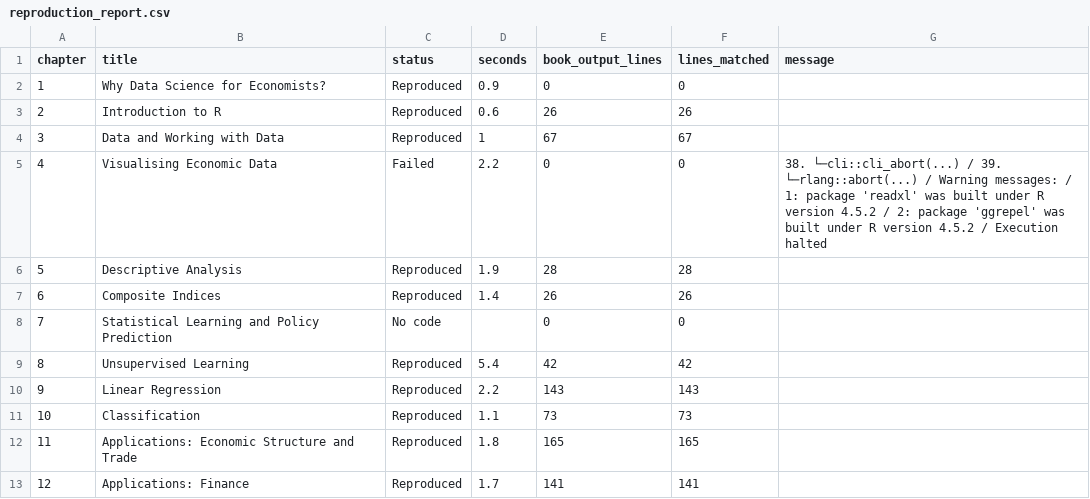
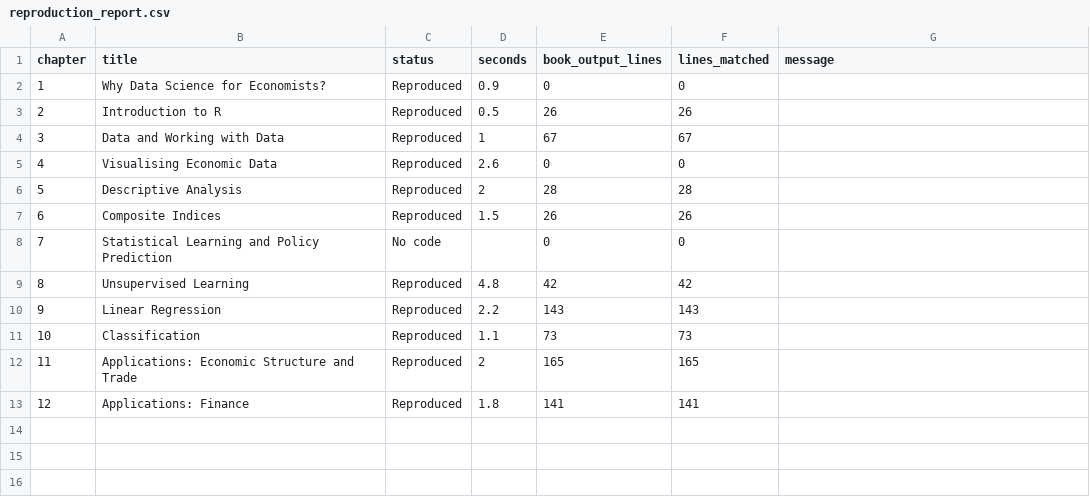
Before and after one commit to viksabot/datascience, a CSV file: reproduction_report.csv, drawn as a sheet.

```diff
--- a/reproduction_report.csv
+++ b/reproduction_report.csv
@@ -2,12 +2,12 @@
 1,"Why Data Science for Economists?","Reproduced",0.9,0,0,""
-2,"Introduction to R","Reproduced",0.6,26,26,""
+2,"Introduction to R","Reproduced",0.5,26,26,""
 3,"Data and Working with Data","Reproduced",1,67,67,""
-4,"Visualising Economic Data","Failed",2.2,0,0," 38.       └─cli::cli_abort(...) /  39.         └─rlang::abort(...) / Warning messages: / 1: package 'readxl' was built under R version 4.5.2  / 2: package 'ggrepel' was built under R version 4.5.2  / Execution halted"
-5,"Descriptive Analysis","Reproduced",1.9,28,28,""
-6,"Composite Indices","Reproduced",1.4,26,26,""
+4,"Visualising Economic Data","Reproduced",2.6,0,0,""
+5,"Descriptive Analysis","Reproduced",2,28,28,""
+6,"Composite Indices","Reproduced",1.5,26,26,""
 7,"Statistical Learning and Policy Prediction","No code",,0,0,""
-8,"Unsupervised Learning","Reproduced",5.4,42,42,""
+8,"Unsupervised Learning","Reproduced",4.8,42,42,""
 9,"Linear Regression","Reproduced",2.2,143,143,""
 10,"Classification","Reproduced",1.1,73,73,""
-11,"Applications: Economic Structure and Trade","Reproduced",1.8,165,165,""
-12,"Applications: Finance","Reproduced",1.7,141,141,""
+11,"Applications: Economic Structure and Trade","Reproduced",2,165,165,""
+12,"Applications: Finance","Reproduced",1.8,141,141,""
```
Also changed, not shown: 13 other files.
